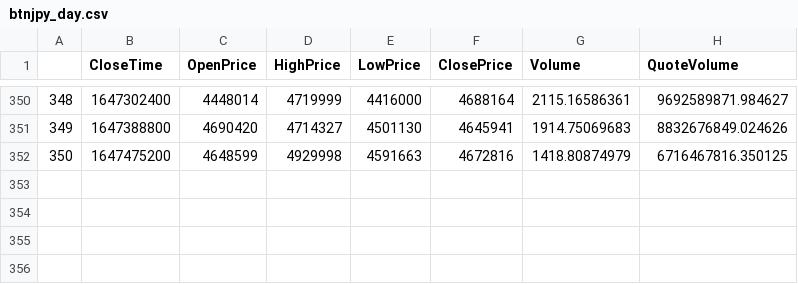
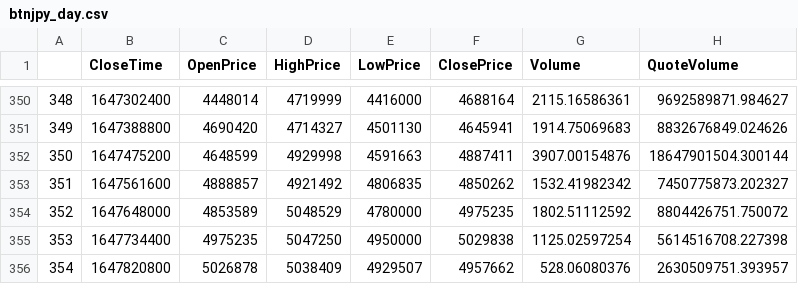
Before and after one commit to 2000lilu0317/bitcoin, a CSV file: cms/module/btnjpy_day.csv, drawn as a sheet; only a part is shown, gaps mark what is left out.

```diff
--- a/cms/module/btnjpy_day.csv
+++ b/cms/module/btnjpy_day.csv
@@ -351,2 +351,6 @@
 349,1647388800,4690420,4714327,4501130,4645941,1914.75069683,8832676849.024626
-350,1647475200,4648599,4929998,4591663,4672816,1418.80874979,6716467816.350125
+350,1647475200,4648599,4929998,4591663,4887411,3907.00154876,18647901504.300144
+351,1647561600,4888857,4921492,4806835,4850262,1532.41982342,7450775873.202327
+352,1647648000,4853589,5048529,4780000,4975235,1802.51112592,8804426751.750072
+353,1647734400,4975235,5047250,4950000,5029838,1125.02597254,5614516708.227398
+354,1647820800,5026878,5038409,4929507,4957662,528.06080376,2630509751.393957
```
Also changed, not shown: cms/module/ethjpy_day.csv, 13 other files.
